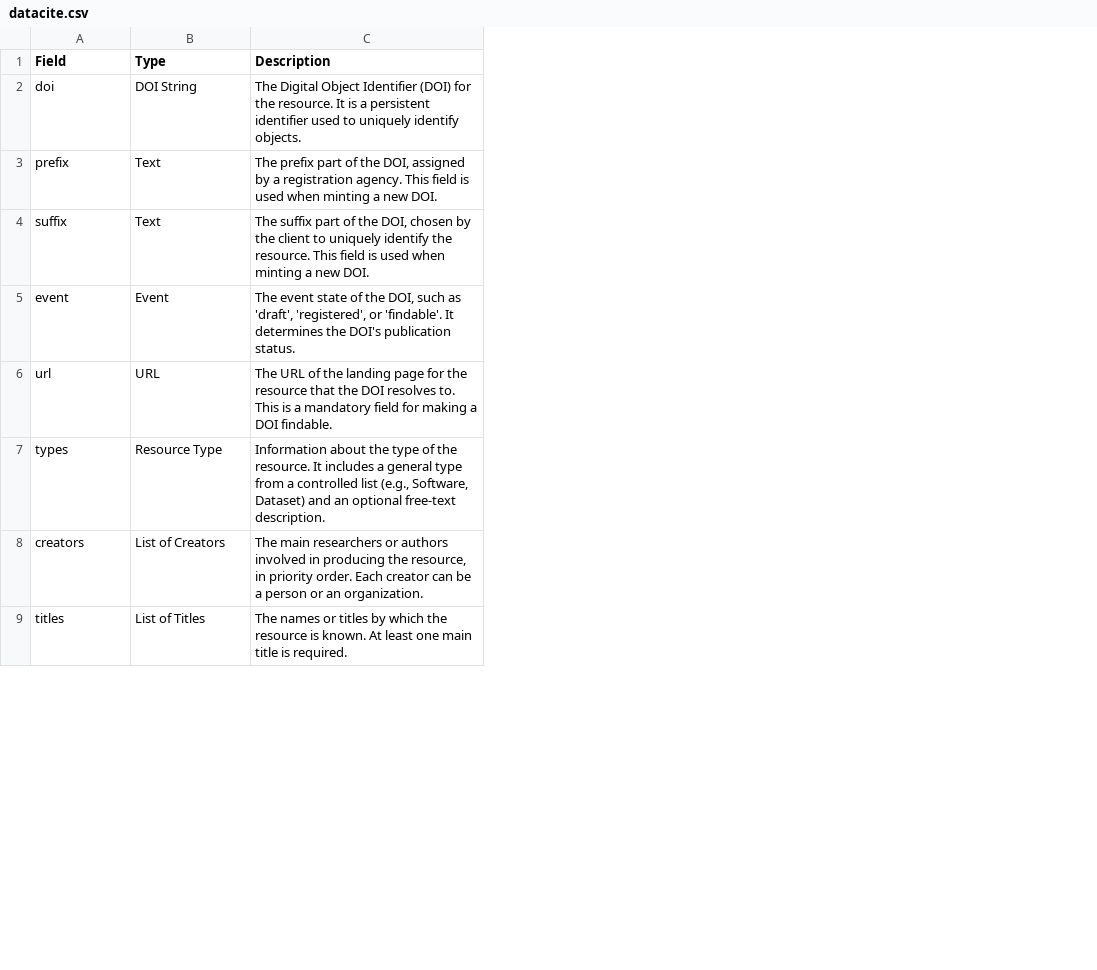
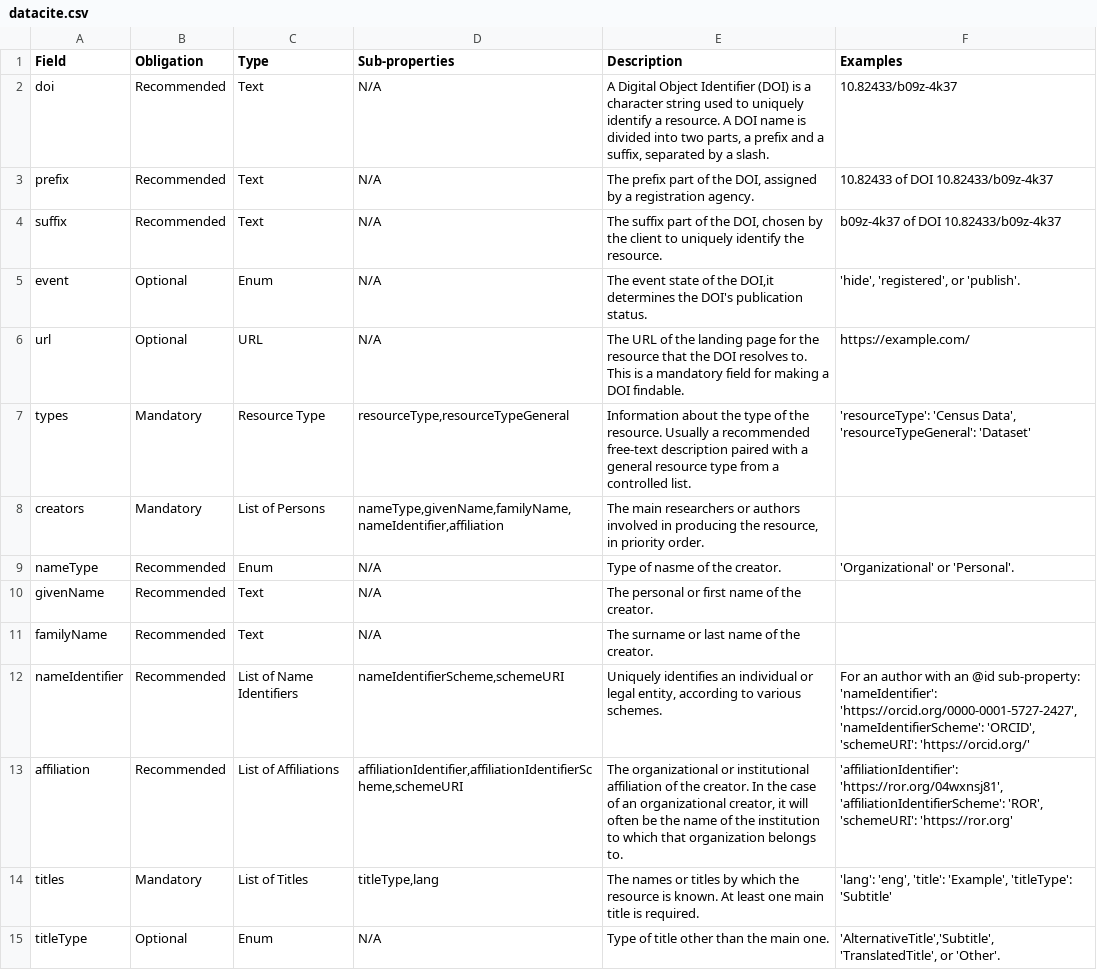
Before and after one commit to SciCodes/codemeticulous, a CSV file: schema_cache/datacite.csv, drawn as a sheet; only a part is shown; addresses are those after the commit; the diff covers the shown part only; the diff names each change by its address in the sheet, - before the commit and + after, or states it on an @@ line.

Commit message:
feat: added few shot examples
- cached passed test case llm outputs to use back in few shot prompting in ai_convert
- fixed schema descriptions

```diff
--- a/schema_cache/datacite.csv
+++ b/schema_cache/datacite.csv
+column B (Obligation), rows 2-8: Recommended | Recommended | Recommended | Optional | Optional | Mandatory | Mandatory; row 14: Mandatory
+column D (Sub-properties), rows 2-8: N/A | N/A | N/A | N/A | N/A | resourceType,resourceTypeGeneral | nameType,givenName,familyName,nameIdentifier,affiliation; row 14: titleType,lang
+column F (Examples), rows 2-7: 10.82433/b09z-4k37 | 10.82433 of DOI 10.82433/b09z-4k37 | b09z-4k37 of DOI 10.82433/b09z-4k37 | 'hide', 'registered', or 'publish'. | https://example.com/ | 'resourceType': 'Census Data', 'resourceTypeGeneral': 'Dataset'; row 14: 'lang': 'eng', 'title': 'Example', 'titleType': 'Subtitle'
-C2 (Type): DOI String
+C2 (Type): Text
-E2 (Description): The Digital Object Identifier (DOI) for the resource. It is a persistent identifier used to uniquely identify objects.
+E2 (Description): A Digital Object Identifier (DOI) is a character string used to uniquely identify a resource. A DOI name is divided into two parts, a prefix and a suffix, separated by a slash.
-E3 (Description): …registration agency. This field is used when minting a new DOI.
+E3 (Description): …registration agency.
-E4 (Description): …the resource. This field is used when minting a new DOI.
+E4 (Description): …the resource.
-C5 (Type): Event
+C5 (Type): Enum
-E5 (Description): …of the DOI, such as 'draft', 'registered', or 'findable'. It determines the…
+E5 (Description): …of the DOI,it determines the…
-E7 (Description): …the resource. It includes a general type from a controlled list (e.g., Software, Dataset) and an optional free-text description.
+E7 (Description): …the resource. Usually a recommended free-text description paired with a general resource type from a controlled list.
-C8 (Type): List of Creators
+C8 (Type): List of Persons
-E8 (Description): …priority order. Each creator can be a person or an organization.
+E8 (Description): …priority order.
+row 9: nameType | Recommended | Enum | N/A | Type of nasme of the creator. | 'Organizational' or 'Personal'.
+row 10: givenName | Recommended | Text | N/A | The personal or first name of the creator.
+row 11: familyName | Recommended | Text | N/A | The surname or last name of the creator.
+row 12: nameIdentifier | Recommended | List of Name Identifiers | nameIdentifierScheme,schemeURI | Uniquely identifies an individual or legal entity, according to various schemes. | For an author with an @id sub-property: 'nameIdentifier': 'https://orcid.org/0000-0001-5727-2427', 'nameIdentifierScheme': 'ORCID', 'schemeURI': 'https://orcid.org/'
+row 13: affiliation | Recommended | List of Affiliations | affiliationIdentifier,affiliationIdentifierScheme,schemeURI | The organizational or institutional affiliation of the creator. In the case of an organizational creator, it will often be the name of the institution to which that organization belongs to. | 'affiliationIdentifier': 'https://ror.org/04wxnsj81', 'affiliationIdentifierScheme': 'ROR', 'schemeURI': 'https://ror.org'
+row 15: titleType | Optional | Enum | N/A | Type of title other than the main one. | 'AlternativeTitle','Subtitle','TranslatedTitle', or 'Other'.
```
Also changed, not shown: 6 added rows and 8 edited cells elsewhere in this file, 10 other files.
